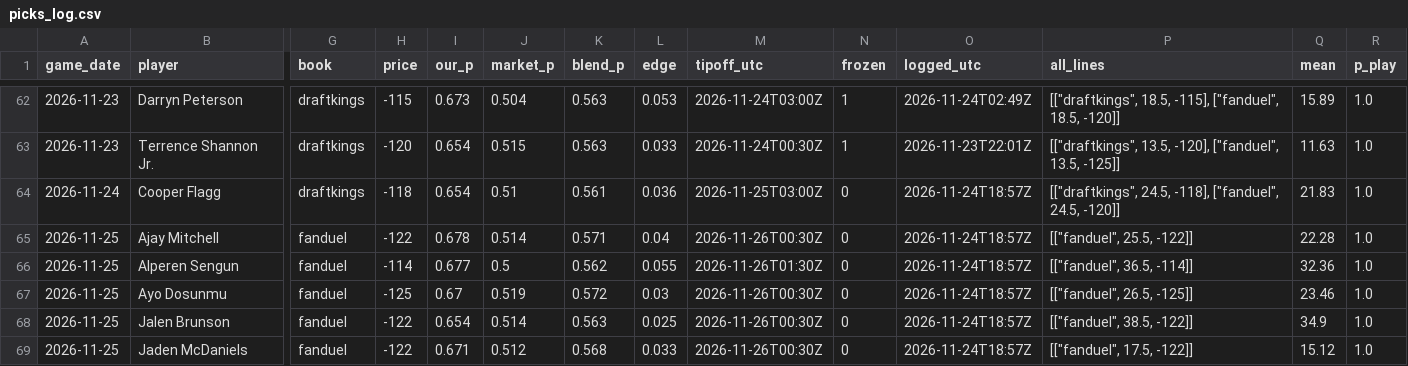
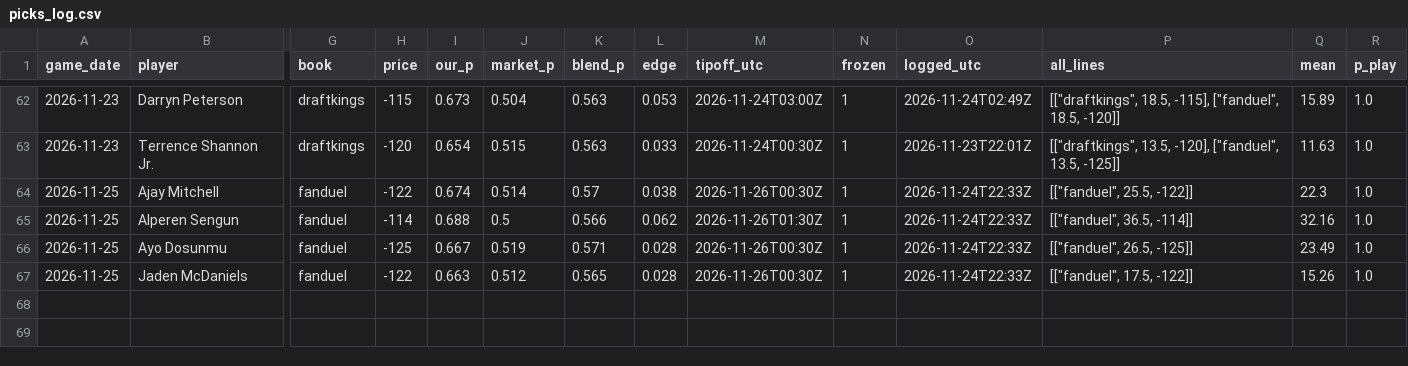
Before and after one commit to ryan7zoom/nba-props, a CSV file: data/picks_log.csv, drawn as a sheet; only a part is shown, gaps mark what is left out; removed rows and columns are numbered as before the commit, all else as after; rows hold the shown columns only; the diff names each change by its address in the sheet, - before the commit and + after, or states it on an @@ line.

```diff
--- a/data/picks_log.csv
+++ b/data/picks_log.csv
-row 64: 2026-11-24 | Cooper Flagg | draftkings | -118 | 0.654 | 0.51 | 0.561 | 0.036 | 2026-11-25T03:00Z | 0 | 2026-11-24T18:57Z | [["draftkings", 24.5, -118], ["fanduel", 24.5, -120]] | 21.83 | 1.0
-I64 (our_p): 0.678
+I64 (our_p): 0.674
-K64 (blend_p): 0.571
+K64 (blend_p): 0.57
-L64 (edge): 0.04
+L64 (edge): 0.038
-N64:N66 (frozen): 0
+N64:N66 (frozen): 1
-O64:O66 (logged_utc): 2026-11-24T18:57Z
+O64:O66 (logged_utc): 2026-11-24T22:33Z
-Q64 (mean): 22.28
+Q64 (mean): 22.3
-I65 (our_p): 0.677
+I65 (our_p): 0.688
-K65 (blend_p): 0.562
+K65 (blend_p): 0.566
-L65 (edge): 0.055
+L65 (edge): 0.062
-Q65 (mean): 32.36
+Q65 (mean): 32.16
-I66 (our_p): 0.67
+I66 (our_p): 0.667
-K66 (blend_p): 0.572
+K66 (blend_p): 0.571
-L66 (edge): 0.03
+L66 (edge): 0.028
-Q66 (mean): 23.46
+Q66 (mean): 23.49
-row 68: 2026-11-25 | Jalen Brunson | fanduel | -122 | 0.654 | 0.514 | 0.563 | 0.025 | 2026-11-26T00:30Z | 0 | 2026-11-24T18:57Z | [["fanduel", 38.5, -122]] | 34.9 | 1.0
-I67 (our_p): 0.671
+I67 (our_p): 0.663
-K67 (blend_p): 0.568
+K67 (blend_p): 0.565
-L67 (edge): 0.033
+L67 (edge): 0.028
-N67 (frozen): 0
+N67 (frozen): 1
-O67 (logged_utc): 2026-11-24T18:57Z
+O67 (logged_utc): 2026-11-24T22:33Z
-Q67 (mean): 15.12
+Q67 (mean): 15.26
```
Also changed, not shown: data/injuries_latest.csv, data/injuries_official_history.csv, 23 other files.
